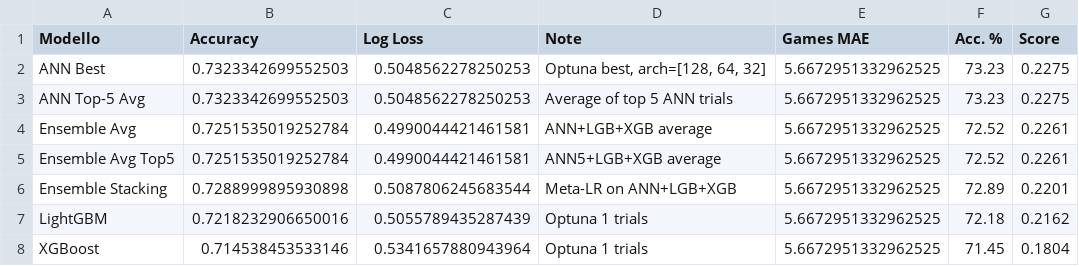
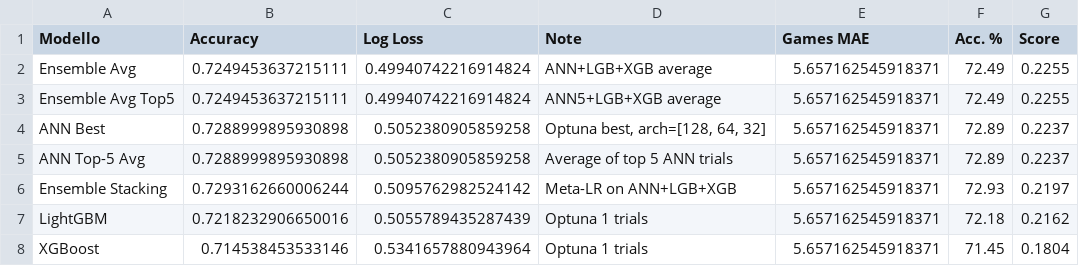
Before and after one commit to rico-0-3/tennis, a CSV file: prediccion/resultados_comparacion_finale.csv, drawn as a sheet.

```diff
--- a/prediccion/resultados_comparacion_finale.csv
+++ b/prediccion/resultados_comparacion_finale.csv
@@ -1,8 +1,8 @@
 Modello,Accuracy,Log Loss,Note,Games MAE,Acc. %,Score
-ANN Best,0.7323342699552503,0.5048562278250253,"Optuna best, arch=[128, 64, 32]",5.6672951332962525,73.23,0.2275
-ANN Top-5 Avg,0.7323342699552503,0.5048562278250253,Average of top 5 ANN trials,5.6672951332962525,73.23,0.2275
-Ensemble Avg,0.7251535019252784,0.4990044421461581,ANN+LGB+XGB average,5.6672951332962525,72.52,0.2261
-Ensemble Avg Top5,0.7251535019252784,0.4990044421461581,ANN5+LGB+XGB average,5.6672951332962525,72.52,0.2261
-Ensemble Stacking,0.7288999895930898,0.5087806245683544,Meta-LR on ANN+LGB+XGB,5.6672951332962525,72.89,0.2201
-LightGBM,0.7218232906650016,0.5055789435287439,Optuna 1 trials,5.6672951332962525,72.18,0.2162
-XGBoost,0.714538453533146,0.5341657880943964,Optuna 1 trials,5.6672951332962525,71.45,0.1804
+Ensemble Avg,0.7249453637215111,0.49940742216914824,ANN+LGB+XGB average,5.657162545918371,72.49,0.2255
+Ensemble Avg Top5,0.7249453637215111,0.49940742216914824,ANN5+LGB+XGB average,5.657162545918371,72.49,0.2255
+ANN Best,0.7288999895930898,0.5052380905859258,"Optuna best, arch=[128, 64, 32]",5.657162545918371,72.89,0.2237
+ANN Top-5 Avg,0.7288999895930898,0.5052380905859258,Average of top 5 ANN trials,5.657162545918371,72.89,0.2237
+Ensemble Stacking,0.7293162660006244,0.5095762982524142,Meta-LR on ANN+LGB+XGB,5.657162545918371,72.93,0.2197
+LightGBM,0.7218232906650016,0.5055789435287439,Optuna 1 trials,5.657162545918371,72.18,0.2162
+XGBoost,0.714538453533146,0.5341657880943964,Optuna 1 trials,5.657162545918371,71.45,0.1804
```
Also changed, not shown: prediccion/resultados_ann.csv, 5 other files.
